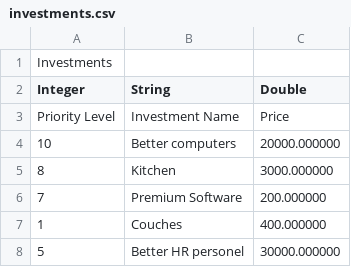
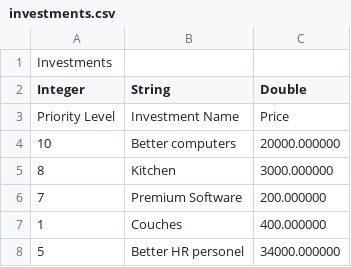
Before and after one commit to DanielCisar/DatabaseCourseProject, a CSV file: DatabaseCourseProject/data/investments.csv, drawn as a sheet.

```diff
--- a/DatabaseCourseProject/data/investments.csv
+++ b/DatabaseCourseProject/data/investments.csv
@@ -7,2 +7,2 @@ Priority Level,Investment Name,Price
 1,Couches,400.000000
-5,Better HR personel,30000.000000
+5,Better HR personel,34000.000000
```
Also changed, not shown: 4 other files.
